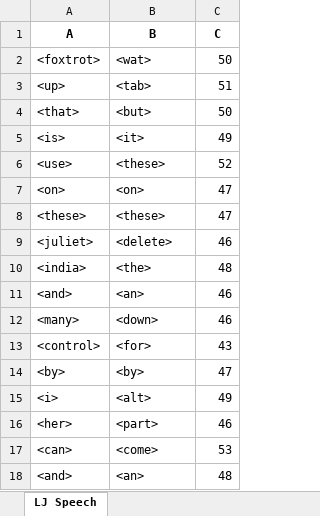
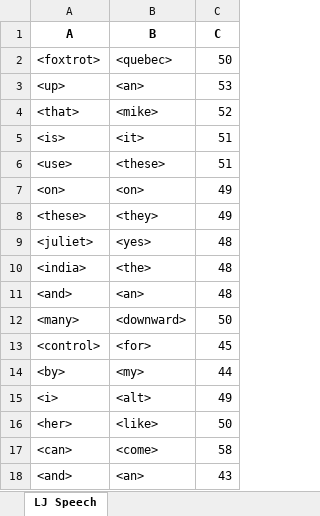
Before and after one commit to dshah1901/P4P-Transformer-ASR-for-Dysarthric-Spech, an Excel workbook: ASR Results.xlsx, sheet LJ Speech, drawn as a sheet; values as stored, in another font and other column widths than the file's, no borders; the diff names each change by its address in the sheet, - before the commit and + after, or states it on an @@ line.

```diff
--- a/ASR Results.xlsx (sheet LJ Speech)
+++ b/ASR Results.xlsx (sheet LJ Speech)
-B2 (B): <wat>
+B2 (B): <quebec>
-B3 (B): <tab>
+B3 (B): <an>
-C3 (C): 51
+C3 (C): 53
-B4 (B): <but>
+B4 (B): <mike>
-C4 (C): 50
+C4 (C): 52
-C5 (C): 49
+C5 (C): 51
-C6 (C): 52
+C6 (C): 51
-C7:C8 (C): 47
+C7:C8 (C): 49
-B8 (B): <these>
+B8 (B): <they>
-B9 (B): <delete>
+B9 (B): <yes>
-C9 (C): 46
+C9 (C): 48
-C11 (C): 46
+C11 (C): 48
-B12 (B): <down>
+B12 (B): <downward>
-C12 (C): 46
+C12 (C): 50
-C13 (C): 43
+C13 (C): 45
-B14 (B): <by>
+B14 (B): <my>
-C14 (C): 47
+C14 (C): 44
-B16 (B): <part>
+B16 (B): <like>
-C16 (C): 46
+C16 (C): 50
-C17 (C): 53
+C17 (C): 58
-C18 (C): 48
+C18 (C): 43
```
Also changed, not shown: Dysarthric Speakers.xlsx, Epoch Accuracy.xlsx, 3 other files.
